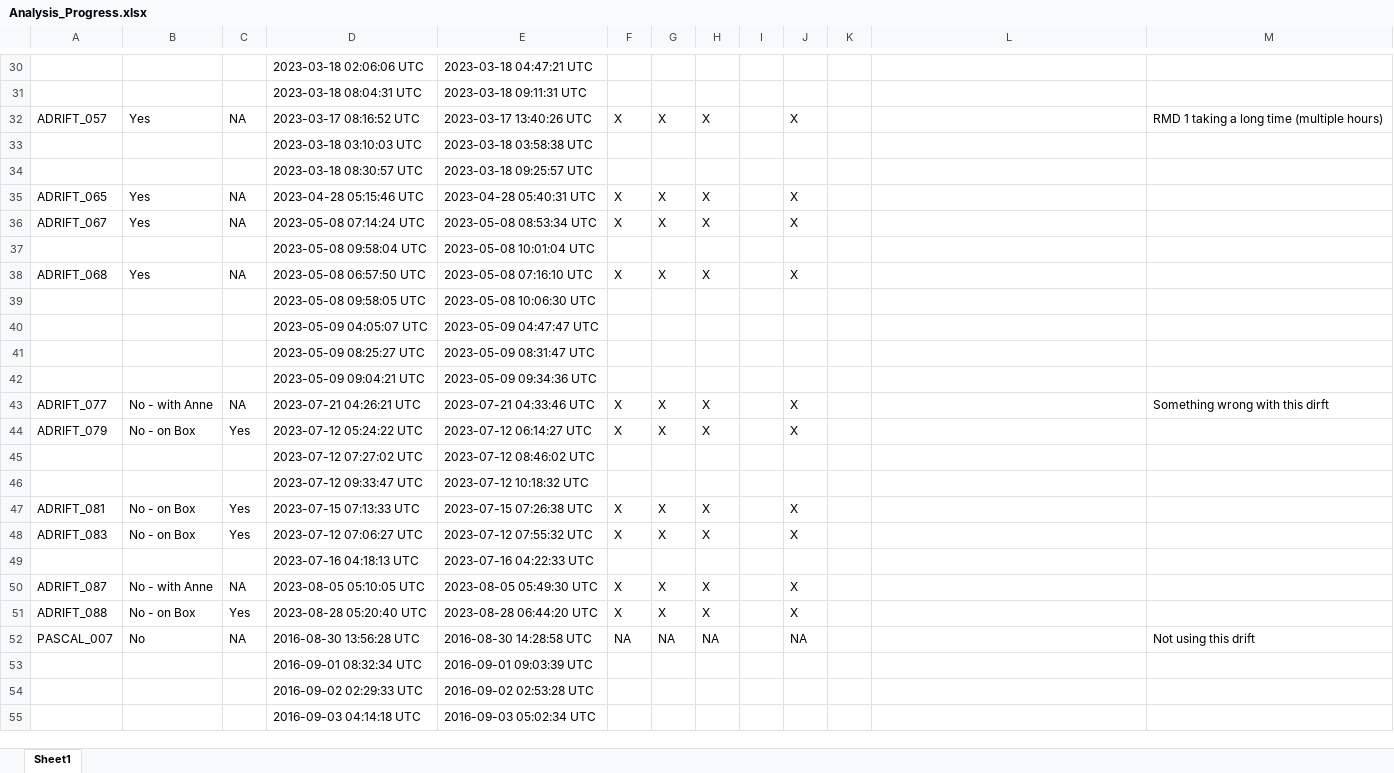
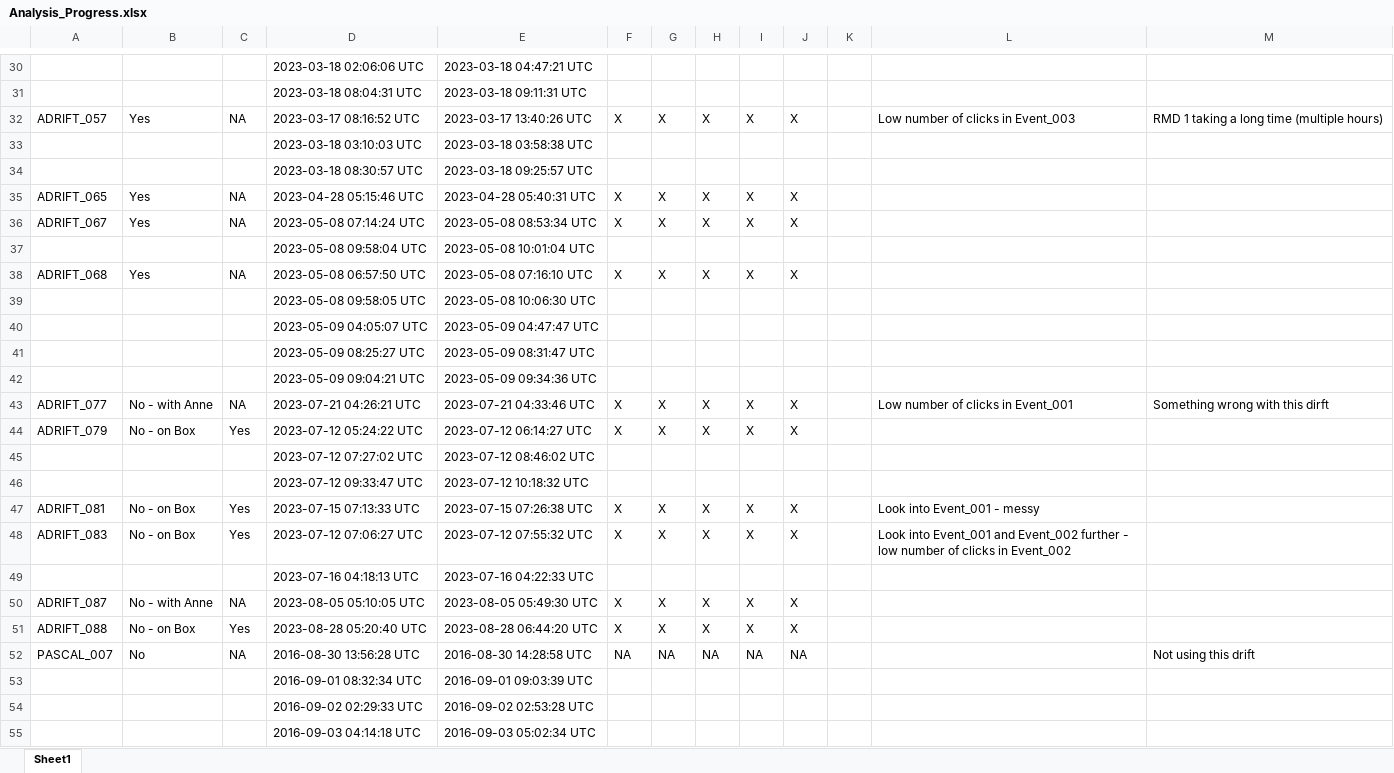
Before and after one commit to asimonis/Rissos_Geographic_Variation, an Excel workbook: Analysis_Progress.xlsx, sheet Sheet1, drawn as a sheet; only a part is shown, gaps mark what is left out; values as stored, in another font and other column widths than the file's, no cell formats; the diff covers the shown part only; the diff names each change by its address in the sheet, - before the commit and + after, or states it on an @@ line.

```diff
--- a/Analysis_Progress.xlsx (sheet Sheet1)
+++ b/Analysis_Progress.xlsx (sheet Sheet1)
-I32: (empty)
+I32: X
-L32: (empty)
+L32: Low number of clicks in Event_003
-I35:I36: (empty)
+I35:I36: X
-I38: (empty)
+I38: X
-I43:I44: (empty)
+I43:I44: X
-L43: (empty)
+L43: Low number of clicks in Event_001
-I47:I48: (empty)
+I47:I48: X
-L47: (empty)
+L47: Look into Event_001 - messy
-L48: (empty)
+L48: Look into Event_001 and Event_002 further - low number of clicks in Event_002
-I50:I51: (empty)
+I50:I51: X
-I52: (empty)
+I52: NA
```
Also changed, not shown: 33 edited cells elsewhere in this sheet, cell formats, 1 other file.
